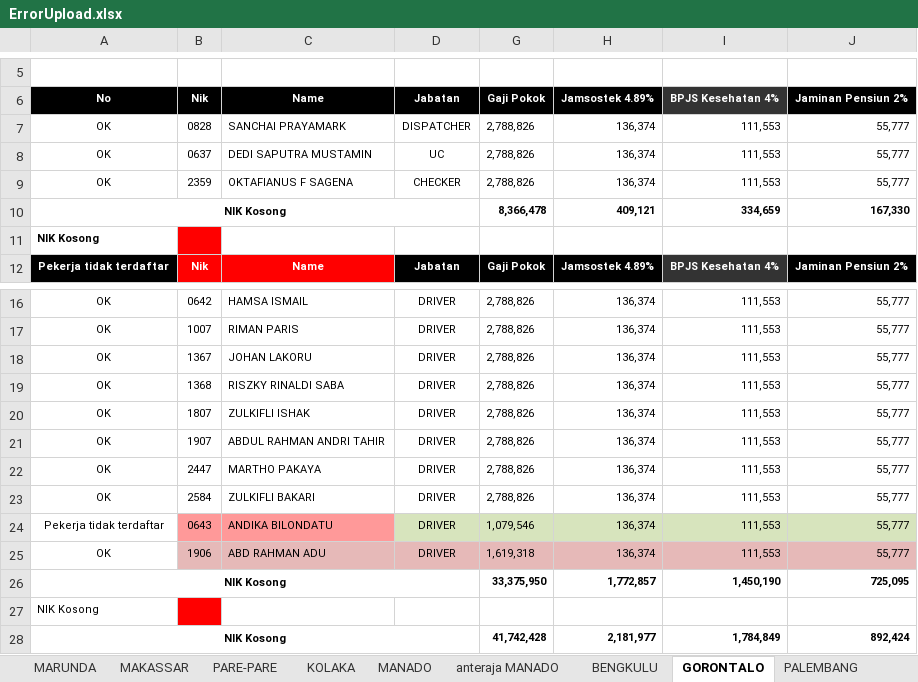
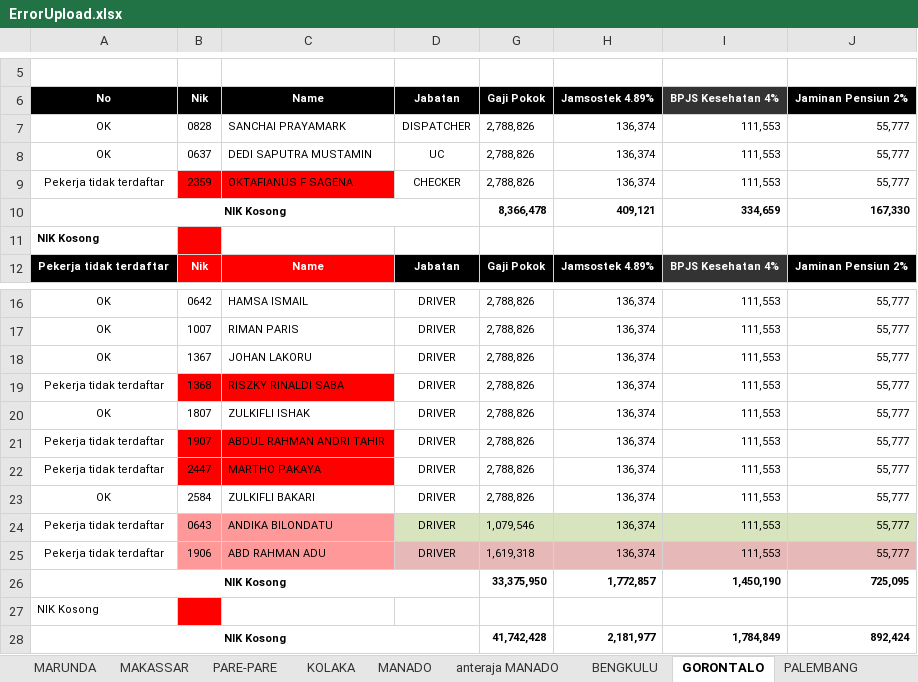
Before and after one commit to titoanugerah/PayrollSystem, an Excel workbook: wwwroot/file/ErrorUpload.xlsx, sheet GORONTALO, drawn as a sheet; only a part is shown, gaps mark what is left out; values as stored, in another font and other column widths than the file's, no borders; the diff names each change by its address in the sheet, - before the commit and + after, or states it on an @@ line.

```diff
--- a/wwwroot/file/ErrorUpload.xlsx (sheet GORONTALO)
+++ b/wwwroot/file/ErrorUpload.xlsx (sheet GORONTALO)
-A9 (No): OK
+A9 (No): Pekerja tidak terdaftar
-B9:C9 fill: none
+B9:C9 fill: #FF0000
-A19 (No): OK
+A19 (No): Pekerja tidak terdaftar
-B19:C19 fill: none
+B19:C19 fill: #FF0000
-A21:A22 (No): OK
+A21:A22 (No): Pekerja tidak terdaftar
-B21:C22 fill: none
+B21:C22 fill: #FF0000
-A25 (No): OK
+A25 (No): Pekerja tidak terdaftar
-B25:C25 fill: #E6B9B8
+B25:C25 fill: #FF9999
```
Also changed, not shown: sheet PONTIANAK, sheet PALEMBANG, sheet MANADO, sheet BENGKULU, sheet BANJARMASIN, sheet HALIM, 15 more sheets, 11 other files.
